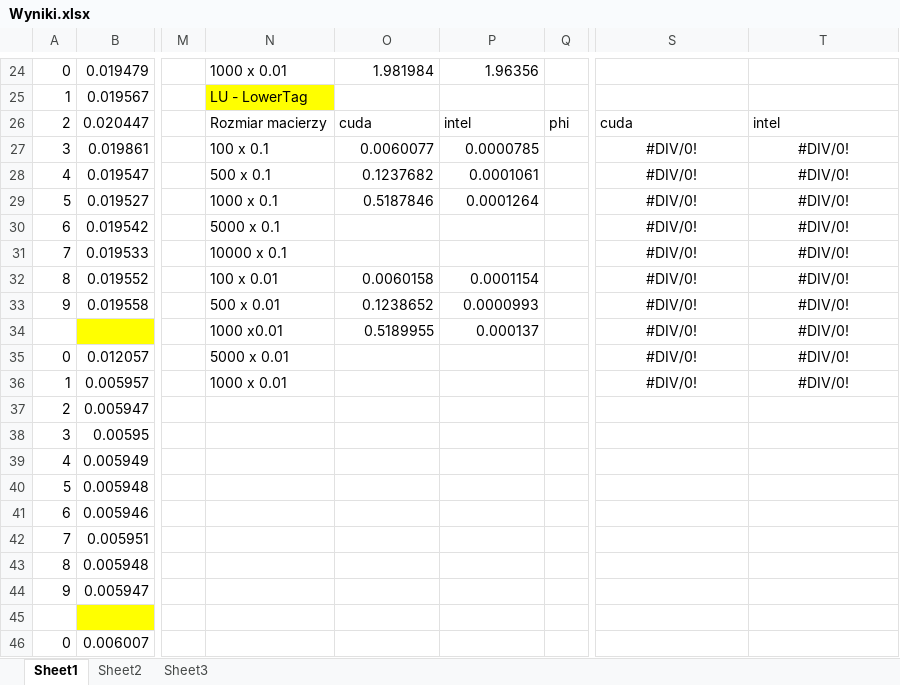
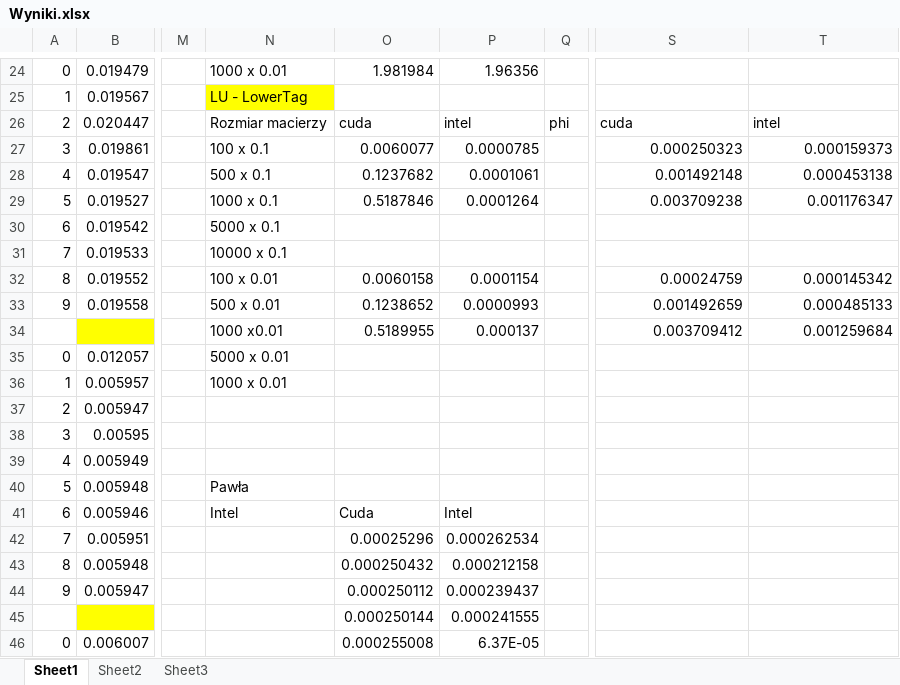
Before and after one commit to mszewczyk91/In-ynierka---ViennaCL, an Excel workbook: praca/Wyniki.xlsx, sheet Sheet1, drawn as a sheet; only a part is shown, gaps mark what is left out; values as stored, in another font and other column widths than the file's, no borders; charts and pictures not drawn; rows hold the shown columns only; the diff covers the shown part only; the diff names each change by its address in the sheet, - before the commit and + after, or states it on an @@ line.

```diff
--- a/praca/Wyniki.xlsx (sheet Sheet1)
+++ b/praca/Wyniki.xlsx (sheet Sheet1)
-S27: #DIV/0!
+S27: 0.000250323
-S27:T29 alignment: center
+S27:T29 alignment: right
-T27: #DIV/0!
+T27: 0.000159373
-S28: #DIV/0!
+S28: 0.001492148
-T28: #DIV/0!
+T28: 0.000453138
-S29: #DIV/0!
+S29: 0.003709238
-T29: #DIV/0!
+T29: 0.001176347
-S30:S31: #DIV/0!
+S30:S31: (empty)
-T30:T31: #DIV/0!
+T30:T31: (empty)
-S32: #DIV/0!
+S32: 0.00024759
-S32:T34 alignment: center
+S32:T34 alignment: right
-T32: #DIV/0!
+T32: 0.000145342
-S33: #DIV/0!
+S33: 0.001492659
-T33: #DIV/0!
+T33: 0.000485133
-S34: #DIV/0!
+S34: 0.003709412
-T34: #DIV/0!
+T34: 0.001259684
-S35:S36: #DIV/0!
+S35:S36: (empty)
-T35:T36: #DIV/0!
+T35:T36: (empty)
-N40: (empty)
+N40: Pawła
-N41: (empty)
+N41: Intel
-O41: (empty)
+O41: Cuda
-P41: (empty)
+P41: Intel
-O42: (empty)
+O42: 0.00025296
-P42: (empty)
+P42: 0.000262534
-O43: (empty)
+O43: 0.000250432
-P43: (empty)
+P43: 0.000212158
-O44: (empty)
+O44: 0.000250112
-P44: (empty)
+P44: 0.000239437
-row 45: (empty)
+row 45:  |  |  |  | 0.000250144 | 0.000241555
-O46: (empty)
+O46: 0.000255008
-P46: (empty)
+P46: 6.37E-05
```
Also changed, not shown: 110 edited cells and cell formats elsewhere in this sheet, charts or pictures, 8 other files.
